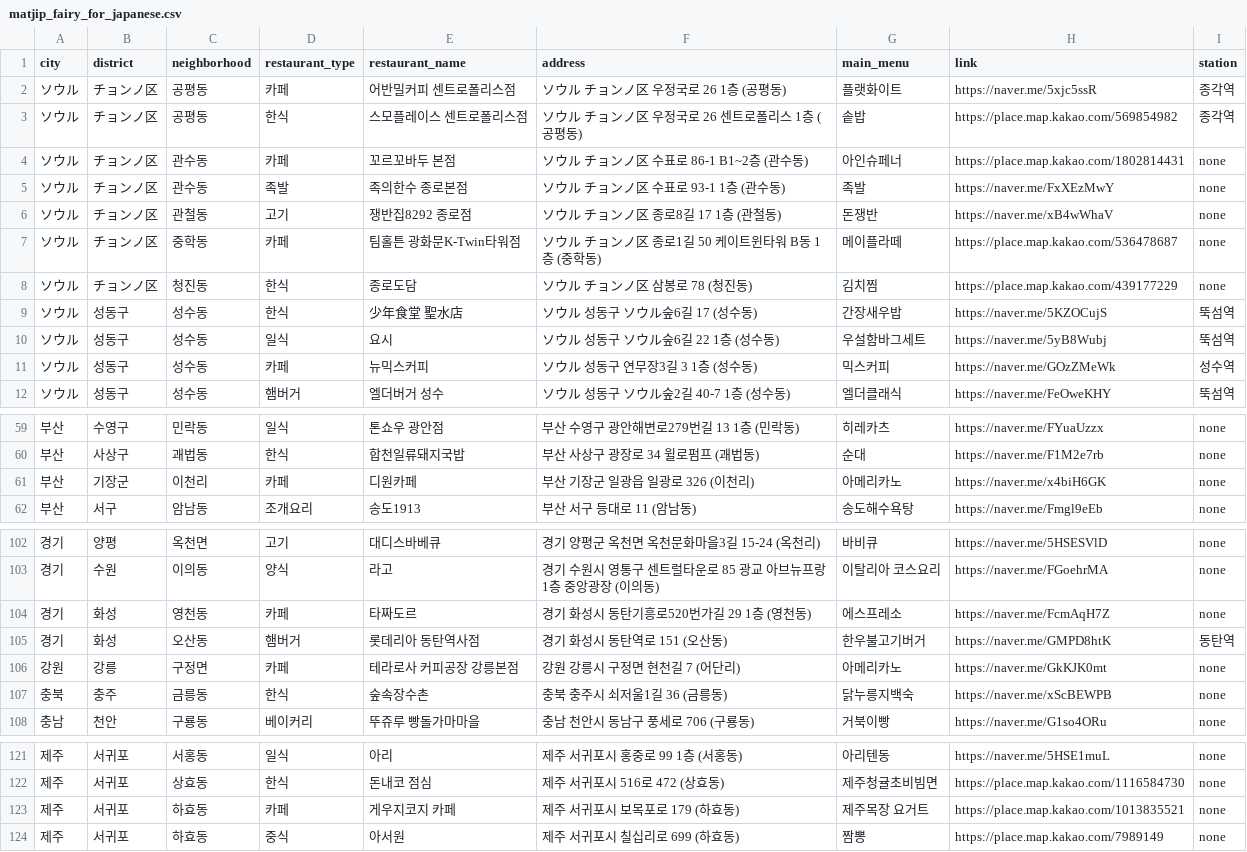
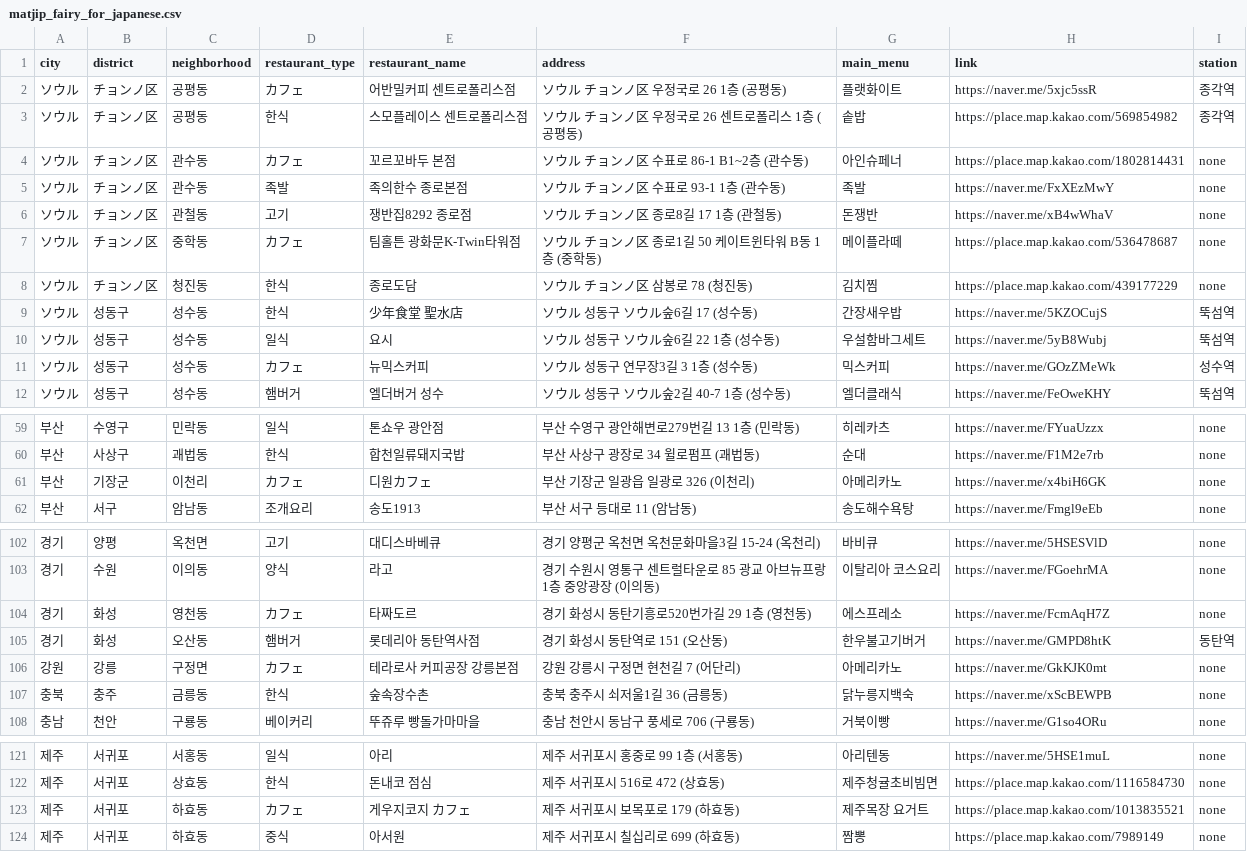
Before and after one commit to Bonitabueno/matjip_fairy, a CSV file: matjip_fairy_for_japanese.csv, drawn as a sheet; only a part is shown, gaps mark what is left out; the diff covers the shown part only.

Commit message:
Update matjip_fairy_for_japanese.csv

```diff
--- a/matjip_fairy_for_japanese.csv
+++ b/matjip_fairy_for_japanese.csv
@@ -1,8 +1,8 @@
 city,district,neighborhood,restaurant_type,restaurant_name,address,main_menu,link,station
-ソウル,チョンノ区,공평동,카페,어반밀커피 센트로폴리스점,ソウル チョンノ区 우정국로 26 1층 (공평동),플랫화이트,https://naver.me/5xjc5ssR,종각역
+ソウル,チョンノ区,공평동,カフェ,어반밀커피 센트로폴리스점,ソウル チョンノ区 우정국로 26 1층 (공평동),플랫화이트,https://naver.me/5xjc5ssR,종각역
 ソウル,チョンノ区,공평동,한식,스모플레이스 센트로폴리스점,ソウル チョンノ区 우정국로 26 센트로폴리스 1층 (공평동),솥밥,https://place.map.kakao.com/569854982,종각역
-ソウル,チョンノ区,관수동,카페,꼬르꼬바두 본점,ソウル チョンノ区 수표로 86-1 B1~2층 (관수동),아인슈페너,https://place.map.kakao.com/1802814431,none
+ソウル,チョンノ区,관수동,カフェ,꼬르꼬바두 본점,ソウル チョンノ区 수표로 86-1 B1~2층 (관수동),아인슈페너,https://place.map.kakao.com/1802814431,none
 ソウル,チョンノ区,관수동,족발,족의한수 종로본점,ソウル チョンノ区 수표로 93-1 1층 (관수동),족발,https://naver.me/FxXEzMwY,none
 ソウル,チョンノ区,관철동,고기,쟁반집8292 종로점,ソウル チョンノ区 종로8길 17 1층 (관철동),돈쟁반,https://naver.me/xB4wWhaV,none
-ソウル,チョンノ区,중학동,카페,팀홀튼 광화문K-Twin타워점,ソウル チョンノ区 종로1길 50 케이트윈타워 B동 1층 (중학동),메이플라떼,https://place.map.kakao.com/536478687,none
+ソウル,チョンノ区,중학동,カフェ,팀홀튼 광화문K-Twin타워점,ソウル チョンノ区 종로1길 50 케이트윈타워 B동 1층 (중학동),메이플라떼,https://place.map.kakao.com/536478687,none
 ソウル,チョンノ区,청진동,한식,종로도담,ソウル チョンノ区 삼봉로 78 (청진동),김치찜,https://place.map.kakao.com/439177229,none
@@ -10,3 +10,3 @@ city,district,neighborhood,restaurant_type,restaurant_name,address,main_menu,lin
 ソウル,성동구,성수동,일식,요시,ソウル 성동구 ソウル숲6길 22 1층 (성수동),우설함바그세트,https://naver.me/5yB8Wubj,뚝섬역
-ソウル,성동구,성수동,카페,뉴믹스커피,ソウル 성동구 연무장3길 3 1층 (성수동),믹스커피,https://naver.me/GOzZMeWk,성수역
+ソウル,성동구,성수동,カフェ,뉴믹스커피,ソウル 성동구 연무장3길 3 1층 (성수동),믹스커피,https://naver.me/GOzZMeWk,성수역
 ソウル,성동구,성수동,햄버거,엘더버거 성수,ソウル 성동구 ソウル숲2길 40-7 1층 (성수동),엘더클래식,https://naver.me/FeOweKHY,뚝섬역
@@ -60,3 +60,3 @@ city,district,neighborhood,restaurant_type,restaurant_name,address,main_menu,lin
 부산,사상구,괘법동,한식,합천일류돼지국밥,부산 사상구 광장로 34 윌로펌프 (괘법동),순대,https://naver.me/F1M2e7rb,none
-부산,기장군,이천리,카페,디원카페,부산 기장군 일광읍 일광로 326 (이천리),아메리카노,https://naver.me/x4biH6GK,none
+부산,기장군,이천리,カフェ,디원カフェ,부산 기장군 일광읍 일광로 326 (이천리),아메리카노,https://naver.me/x4biH6GK,none
 부산,서구,암남동,조개요리,송도1913,부산 서구 등대로 11 (암남동),송도해수욕탕,https://naver.me/Fmgl9eEb,none
@@ -103,5 +103,5 @@ city,district,neighborhood,restaurant_type,restaurant_name,address,main_menu,lin
 경기,수원,이의동,양식,라고,경기 수원시 영통구 센트럴타운로 85 광교 아브뉴프랑 1층 중앙광장 (이의동),이탈리아 코스요리,https://naver.me/FGoehrMA,none
-경기,화성,영천동,카페,타짜도르,경기 화성시 동탄기흥로520번가길 29 1층 (영천동),에스프레소,https://naver.me/FcmAqH7Z,none
+경기,화성,영천동,カフェ,타짜도르,경기 화성시 동탄기흥로520번가길 29 1층 (영천동),에스프레소,https://naver.me/FcmAqH7Z,none
 경기,화성,오산동,햄버거,롯데리아 동탄역사점,경기 화성시 동탄역로 151 (오산동),한우불고기버거,https://naver.me/GMPD8htK,동탄역
-강원,강릉,구정면,카페,테라로사 커피공장 강릉본점,강원 강릉시 구정면 현천길 7 (어단리),아메리카노,https://naver.me/GkKJK0mt,none
+강원,강릉,구정면,カフェ,테라로사 커피공장 강릉본점,강원 강릉시 구정면 현천길 7 (어단리),아메리카노,https://naver.me/GkKJK0mt,none
 충북,충주,금릉동,한식,숲속장수촌,충북 충주시 쇠저울1길 36 (금릉동),닭누릉지백숙,https://naver.me/xScBEWPB,none
@@ -122,3 +122,3 @@ city,district,neighborhood,restaurant_type,restaurant_name,address,main_menu,lin
 제주,서귀포,상효동,한식,돈내코 점심,제주 서귀포시 516로 472 (상효동),제주청귤초비빔면,https://place.map.kakao.com/1116584730,none
-제주,서귀포,하효동,카페,게우지코지 카페,제주 서귀포시 보목포로 179 (하효동),제주목장 요거트,https://place.map.kakao.com/1013835521,none
+제주,서귀포,하효동,カフェ,게우지코지 カフェ,제주 서귀포시 보목포로 179 (하효동),제주목장 요거트,https://place.map.kakao.com/1013835521,none
 제주,서귀포,하효동,중식,아서원,제주 서귀포시 칠십리로 699 (하효동),짬뽕,https://place.map.kakao.com/7989149,none
```
Also changed, not shown: 5 edited cells elsewhere in this file.
